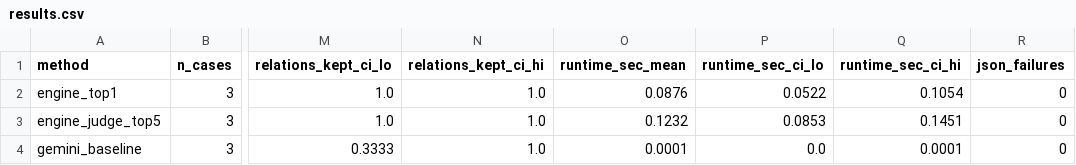
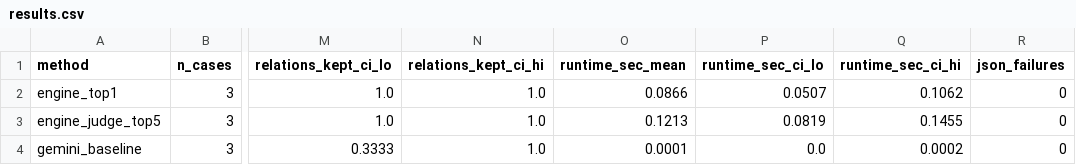
Before and after one commit to AmanKAggarwal/gemini-hackathon, a CSV file: data/results.csv, drawn as a sheet; only a part is shown, gaps mark what is left out; the diff names each change by its address in the sheet, - before the commit and + after, or states it on an @@ line.

```diff
--- a/data/results.csv
+++ b/data/results.csv
-O2 (runtime_sec_mean): 0.0876
+O2 (runtime_sec_mean): 0.0866
-P2 (runtime_sec_ci_lo): 0.0522
+P2 (runtime_sec_ci_lo): 0.0507
-Q2 (runtime_sec_ci_hi): 0.1054
+Q2 (runtime_sec_ci_hi): 0.1062
-O3 (runtime_sec_mean): 0.1232
+O3 (runtime_sec_mean): 0.1213
-P3 (runtime_sec_ci_lo): 0.0853
+P3 (runtime_sec_ci_lo): 0.0819
-Q3 (runtime_sec_ci_hi): 0.1451
+Q3 (runtime_sec_ci_hi): 0.1455
-Q4 (runtime_sec_ci_hi): 0.0001
+Q4 (runtime_sec_ci_hi): 0.0002
```
Also changed, not shown: 15 other files.
